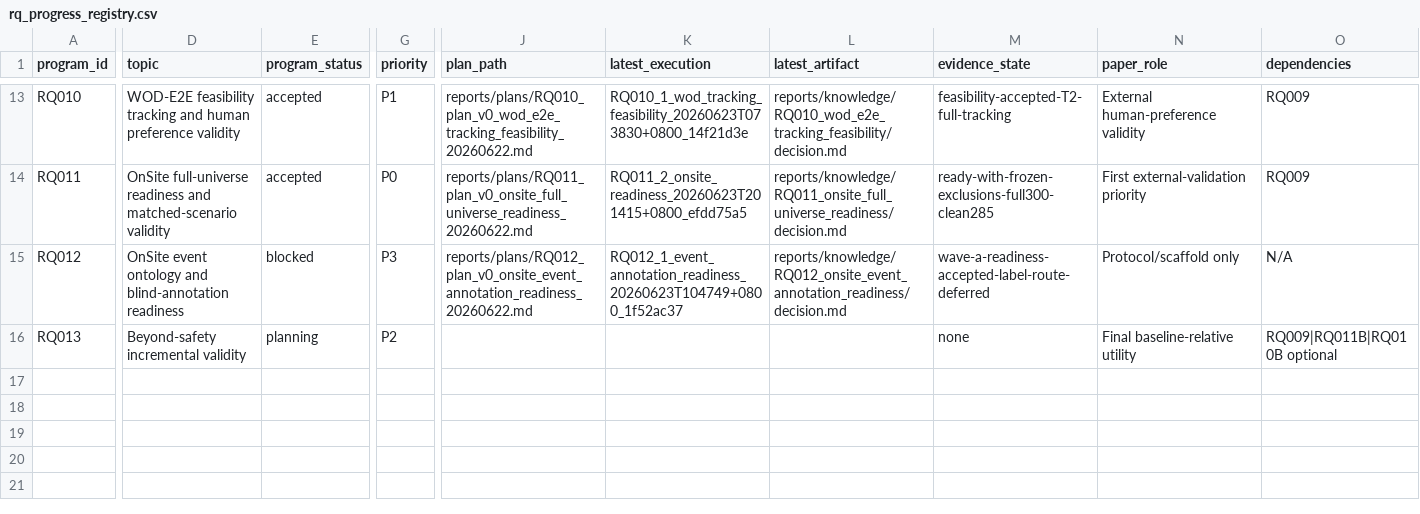
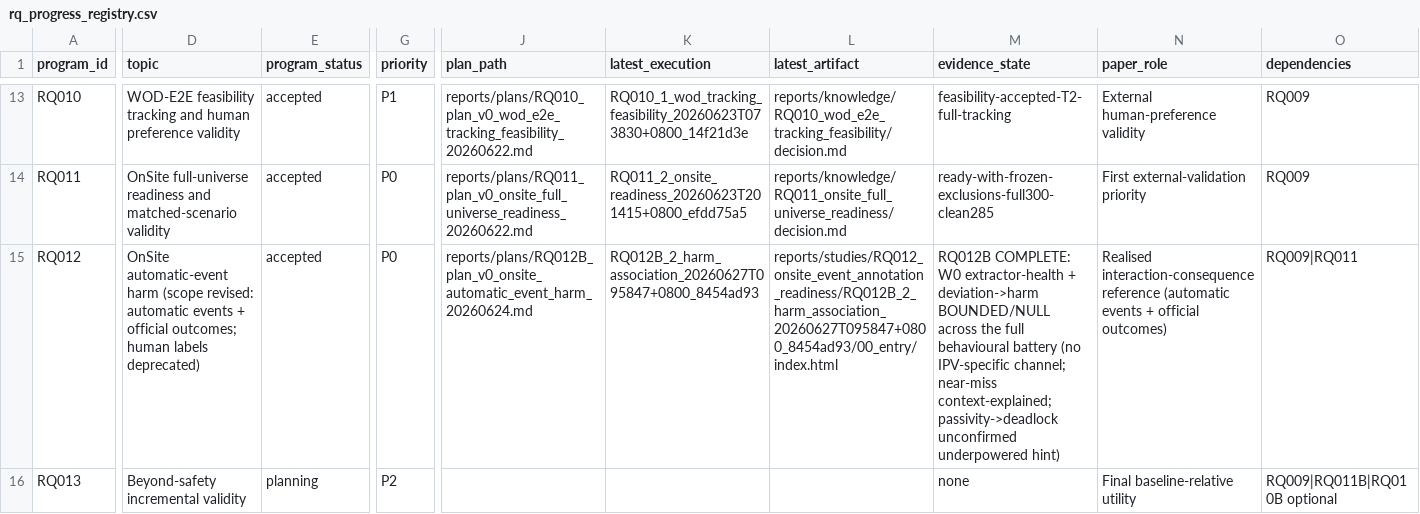
Before and after one commit to zxc-tju/ipv_estimation, a CSV file: reports/knowledge/rq_progress_registry.csv, drawn as a sheet; only a part is shown, gaps mark what is left out; the diff covers the shown part only; the diff names each change by its address in the sheet, - before the commit and + after, or states it on an @@ line.

```diff
--- a/reports/knowledge/rq_progress_registry.csv
+++ b/reports/knowledge/rq_progress_registry.csv
-D15 (topic): OnSite event ontology and blind-annotation readiness
+D15 (topic): OnSite automatic-event harm (scope revised: automatic events + official outcomes; human labels deprecated)
-E15 (program_status): blocked
+E15 (program_status): accepted
-G15 (priority): P3
+G15 (priority): P0
-J15 (plan_path): reports/plans/RQ012_plan_v0_onsite_event_annotation_readiness_20260622.md
+J15 (plan_path): reports/plans/RQ012B_plan_v0_onsite_automatic_event_harm_20260624.md
-K15 (latest_execution): RQ012_1_event_annotation_readiness_20260623T104749+0800_1f52ac37
+K15 (latest_execution): RQ012B_2_harm_association_20260627T095847+0800_8454ad93
-L15 (latest_artifact): reports/knowledge/RQ012_onsite_event_annotation_readiness/decision.md
+L15 (latest_artifact): reports/studies/RQ012_onsite_event_annotation_readiness/RQ012B_2_harm_association_20260627T095847+0800_8454ad93/00_entry/index.html
-M15 (evidence_state): wave-a-readiness-accepted-label-route-deferred
+M15 (evidence_state): RQ012B COMPLETE: W0 extractor-health + deviation->harm BOUNDED/NULL across the full behavioural battery (no IPV-specific channel; near-miss context-explained; passivity->deadlock unconfirmed underpowered hint)
-N15 (paper_role): Protocol/scaffold only
+N15 (paper_role): Realised interaction-consequence reference (automatic events + official outcomes)
-O15 (dependencies): N/A
+O15 (dependencies): RQ009|RQ011
```
Also changed, not shown: 4 edited cells elsewhere in this file, 11 other files.
